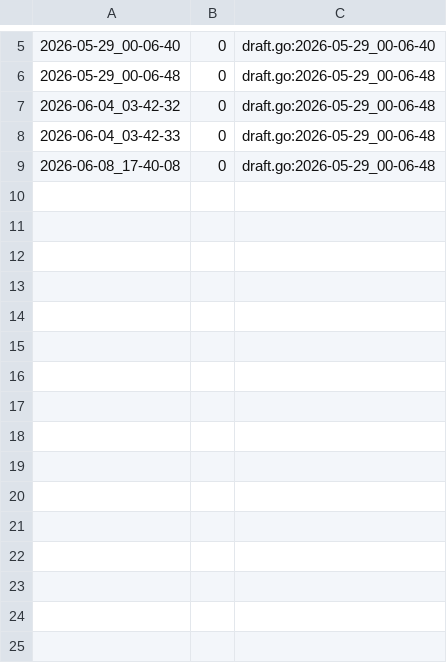
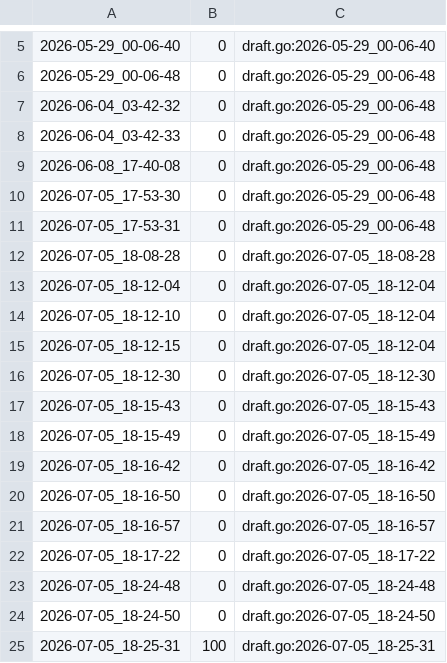
Before and after one commit to qxcode-course/ed-seg-bloco-a-nickwist, a CSV file: .tko/track/ed@apagando/track.csv, drawn as a sheet; only a part is shown, gaps mark what is left out; the diff names each change by its address in the sheet, - before the commit and + after, or states it on an @@ line.

Commit message:
tarefa "queimando" concluidade e tarefa "apagando" consertada

```diff
--- a/.tko/track/ed@apagando/track.csv
+++ b/.tko/track/ed@apagando/track.csv
+row 10: 2026-07-05_17-53-30 | 0 | draft.go:2026-05-29_00-06-48
+row 11: 2026-07-05_17-53-31 | 0 | draft.go:2026-05-29_00-06-48
+row 12: 2026-07-05_18-08-28 | 0 | draft.go:2026-07-05_18-08-28
+row 13: 2026-07-05_18-12-04 | 0 | draft.go:2026-07-05_18-12-04
+row 14: 2026-07-05_18-12-10 | 0 | draft.go:2026-07-05_18-12-04
+row 15: 2026-07-05_18-12-15 | 0 | draft.go:2026-07-05_18-12-04
+row 16: 2026-07-05_18-12-30 | 0 | draft.go:2026-07-05_18-12-30
+row 17: 2026-07-05_18-15-43 | 0 | draft.go:2026-07-05_18-15-43
+row 18: 2026-07-05_18-15-49 | 0 | draft.go:2026-07-05_18-15-49
+row 19: 2026-07-05_18-16-42 | 0 | draft.go:2026-07-05_18-16-42
+row 20: 2026-07-05_18-16-50 | 0 | draft.go:2026-07-05_18-16-50
+row 21: 2026-07-05_18-16-57 | 0 | draft.go:2026-07-05_18-16-57
+row 22: 2026-07-05_18-17-22 | 0 | draft.go:2026-07-05_18-17-22
+row 23: 2026-07-05_18-24-48 | 0 | draft.go:2026-07-05_18-24-48
+row 24: 2026-07-05_18-24-50 | 0 | draft.go:2026-07-05_18-24-50
+row 25: 2026-07-05_18-25-31 | 100 | draft.go:2026-07-05_18-25-31
```
Also changed, not shown: 25 other files.
